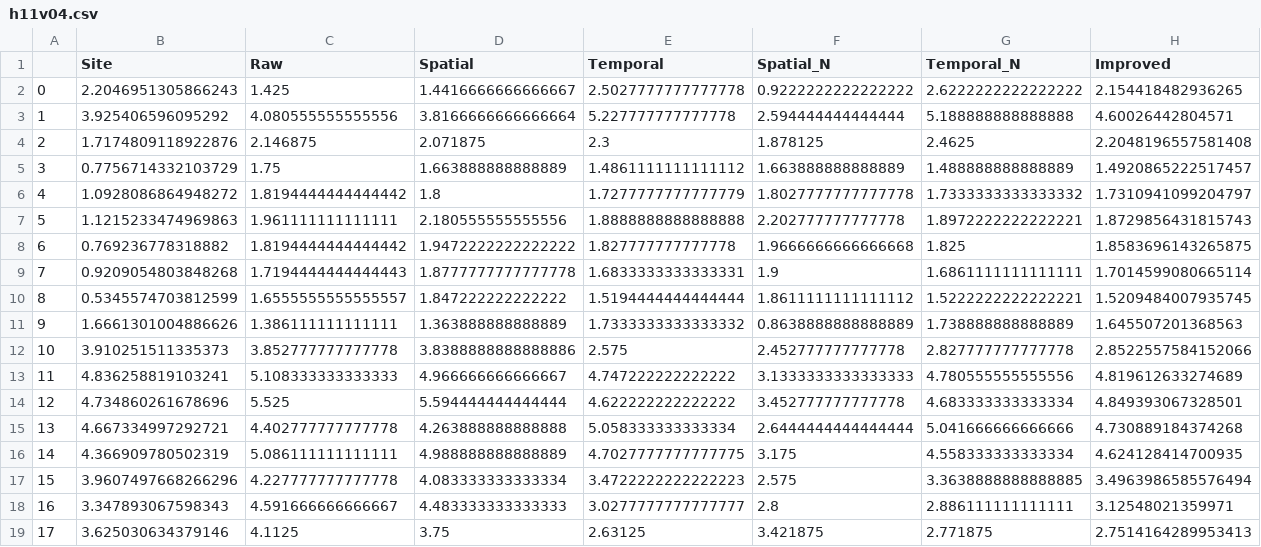
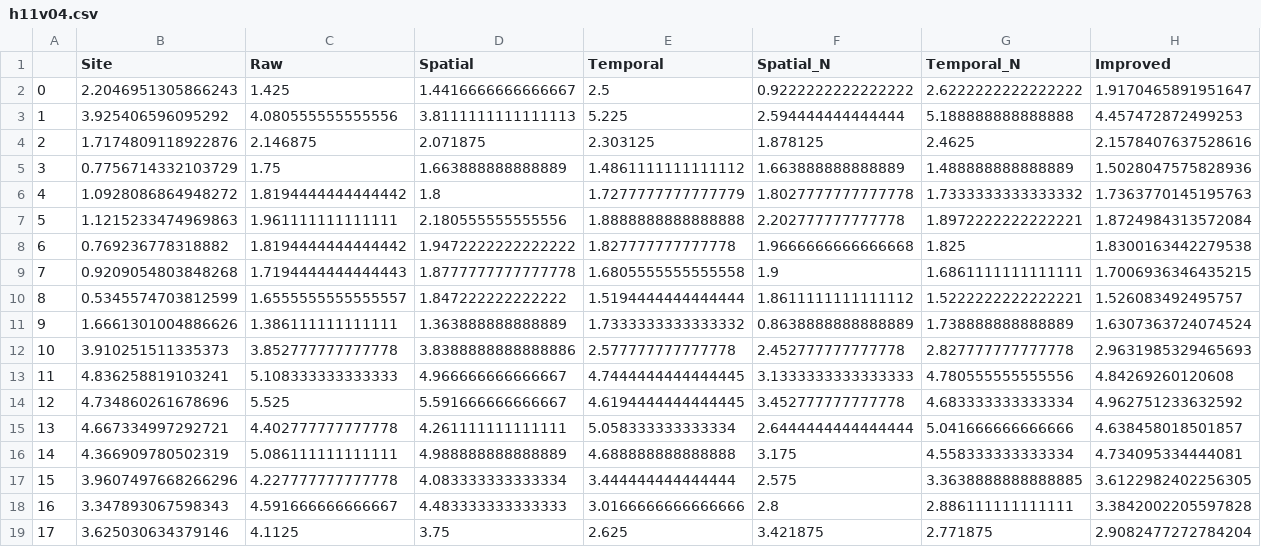
Before and after one commit to tiramisu18/Gap_Filling, a CSV file: GBOV/Site_Analysis/h11v04.csv, drawn as a sheet; only a part is shown; the diff covers the shown part only.

```diff
--- a/GBOV/Site_Analysis/h11v04.csv
+++ b/GBOV/Site_Analysis/h11v04.csv
@@ -1,19 +1,19 @@
 ,Site,Raw,Spatial,Temporal,Spatial_N,Temporal_N,Improved
-0,2.2046951305866243,1.425,1.4416666666666667,2.5027777777777778,0.9222222222222222,2.6222222222222222,2.154418482936265
-1,3.925406596095292,4.080555555555556,3.8166666666666664,5.227777777777778,2.594444444444444,5.188888888888888,4.60026442804571
-2,1.7174809118922876,2.146875,2.071875,2.3,1.878125,2.4625,2.2048196557581408
-3,0.7756714332103729,1.75,1.663888888888889,1.4861111111111112,1.663888888888889,1.488888888888889,1.4920865222517457
-4,1.0928086864948272,1.8194444444444442,1.8,1.7277777777777779,1.8027777777777778,1.7333333333333332,1.7310941099204797
-5,1.1215233474969863,1.961111111111111,2.180555555555556,1.8888888888888888,2.202777777777778,1.8972222222222221,1.8729856431815743
-6,0.769236778318882,1.8194444444444442,1.9472222222222222,1.827777777777778,1.9666666666666668,1.825,1.8583696143265875
-7,0.9209054803848268,1.7194444444444443,1.8777777777777778,1.6833333333333331,1.9,1.6861111111111111,1.7014599080665114
-8,0.5345574703812599,1.6555555555555557,1.847222222222222,1.5194444444444444,1.8611111111111112,1.5222222222222221,1.5209484007935745
-9,1.6661301004886626,1.386111111111111,1.363888888888889,1.7333333333333332,0.8638888888888889,1.738888888888889,1.645507201368563
-10,3.910251511335373,3.852777777777778,3.8388888888888886,2.575,2.452777777777778,2.827777777777778,2.8522557584152066
-11,4.836258819103241,5.108333333333333,4.966666666666667,4.747222222222222,3.1333333333333333,4.780555555555556,4.819612633274689
-12,4.734860261678696,5.525,5.594444444444444,4.622222222222222,3.452777777777778,4.683333333333334,4.849393067328501
-13,4.667334997292721,4.402777777777778,4.263888888888888,5.058333333333334,2.6444444444444444,5.041666666666666,4.730889184374268
-14,4.366909780502319,5.086111111111111,4.988888888888889,4.7027777777777775,3.175,4.558333333333334,4.624128414700935
-15,3.9607497668266296,4.227777777777778,4.083333333333334,3.4722222222222223,2.575,3.3638888888888885,3.4963986585576494
-16,3.347893067598343,4.591666666666667,4.483333333333333,3.0277777777777777,2.8,2.886111111111111,3.12548021359971
-17,3.625030634379146,4.1125,3.75,2.63125,3.421875,2.771875,2.7514164289953413
+0,2.2046951305866243,1.425,1.4416666666666667,2.5,0.9222222222222222,2.6222222222222222,1.9170465891951647
+1,3.925406596095292,4.080555555555556,3.8111111111111113,5.225,2.594444444444444,5.188888888888888,4.457472872499253
+2,1.7174809118922876,2.146875,2.071875,2.303125,1.878125,2.4625,2.1578407637528616
+3,0.7756714332103729,1.75,1.663888888888889,1.4861111111111112,1.663888888888889,1.488888888888889,1.5028047575828936
+4,1.0928086864948272,1.8194444444444442,1.8,1.7277777777777779,1.8027777777777778,1.7333333333333332,1.7363770145195763
+5,1.1215233474969863,1.961111111111111,2.180555555555556,1.8888888888888888,2.202777777777778,1.8972222222222221,1.8724984313572084
+6,0.769236778318882,1.8194444444444442,1.9472222222222222,1.827777777777778,1.9666666666666668,1.825,1.8300163442279538
+7,0.9209054803848268,1.7194444444444443,1.8777777777777778,1.6805555555555558,1.9,1.6861111111111111,1.7006936346435215
+8,0.5345574703812599,1.6555555555555557,1.847222222222222,1.5194444444444444,1.8611111111111112,1.5222222222222221,1.526083492495757
+9,1.6661301004886626,1.386111111111111,1.363888888888889,1.7333333333333332,0.8638888888888889,1.738888888888889,1.6307363724074524
+10,3.910251511335373,3.852777777777778,3.8388888888888886,2.577777777777778,2.452777777777778,2.827777777777778,2.9631985329465693
+11,4.836258819103241,5.108333333333333,4.966666666666667,4.7444444444444445,3.1333333333333333,4.780555555555556,4.84269260120608
+12,4.734860261678696,5.525,5.591666666666667,4.6194444444444445,3.452777777777778,4.683333333333334,4.962751233632592
+13,4.667334997292721,4.402777777777778,4.261111111111111,5.058333333333334,2.6444444444444444,5.041666666666666,4.638458018501857
+14,4.366909780502319,5.086111111111111,4.988888888888889,4.688888888888888,3.175,4.558333333333334,4.734095334444081
+15,3.9607497668266296,4.227777777777778,4.083333333333334,3.444444444444444,2.575,3.3638888888888885,3.6122982402256305
+16,3.347893067598343,4.591666666666667,4.483333333333333,3.0166666666666666,2.8,2.886111111111111,3.3842002205597828
+17,3.625030634379146,4.1125,3.75,2.625,3.421875,2.771875,2.9082477272784204
```
Also changed, not shown: 67 edited cells elsewhere in this file, GBOV/Site_Analysis/All.csv, GBOV/Site_Analysis/h10v05.csv, 13 other files.
